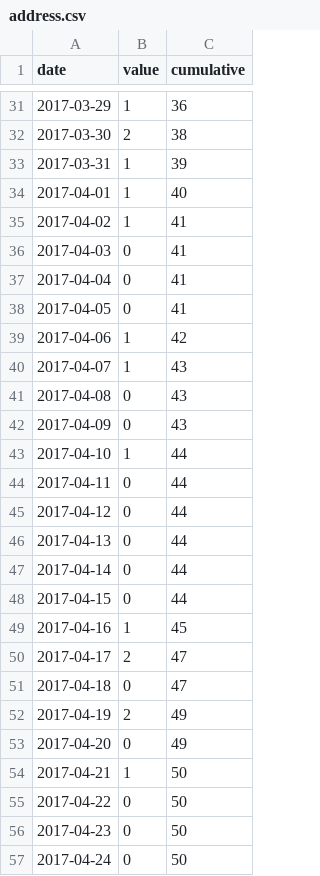
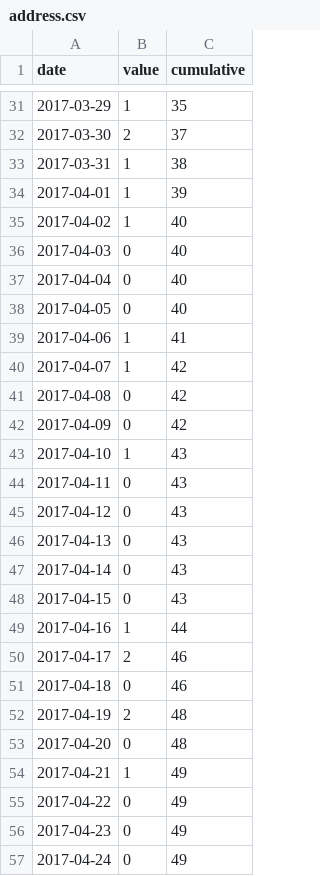
Before and after one commit to julianprester/ethscraper, a CSV file: data/address.csv, drawn as a sheet; only a part is shown, gaps mark what is left out; the diff covers the shown part only.

```diff
--- a/data/address.csv
+++ b/data/address.csv
@@ -31,27 +31,27 @@ date,value,cumulative
-2017-03-29,1,36
-2017-03-30,2,38
-2017-03-31,1,39
-2017-04-01,1,40
-2017-04-02,1,41
-2017-04-03,0,41
-2017-04-04,0,41
-2017-04-05,0,41
-2017-04-06,1,42
-2017-04-07,1,43
-2017-04-08,0,43
-2017-04-09,0,43
-2017-04-10,1,44
-2017-04-11,0,44
-2017-04-12,0,44
-2017-04-13,0,44
-2017-04-14,0,44
-2017-04-15,0,44
-2017-04-16,1,45
-2017-04-17,2,47
-2017-04-18,0,47
-2017-04-19,2,49
-2017-04-20,0,49
-2017-04-21,1,50
-2017-04-22,0,50
-2017-04-23,0,50
-2017-04-24,0,50
+2017-03-29,1,35
+2017-03-30,2,37
+2017-03-31,1,38
+2017-04-01,1,39
+2017-04-02,1,40
+2017-04-03,0,40
+2017-04-04,0,40
+2017-04-05,0,40
+2017-04-06,1,41
+2017-04-07,1,42
+2017-04-08,0,42
+2017-04-09,0,42
+2017-04-10,1,43
+2017-04-11,0,43
+2017-04-12,0,43
+2017-04-13,0,43
+2017-04-14,0,43
+2017-04-15,0,43
+2017-04-16,1,44
+2017-04-17,2,46
+2017-04-18,0,46
+2017-04-19,2,48
+2017-04-20,0,48
+2017-04-21,1,49
+2017-04-22,0,49
+2017-04-23,0,49
+2017-04-24,0,49
```
Also changed, not shown: 93 edited cells elsewhere in this file, data/incoming.csv, data/outgoing.csv.
